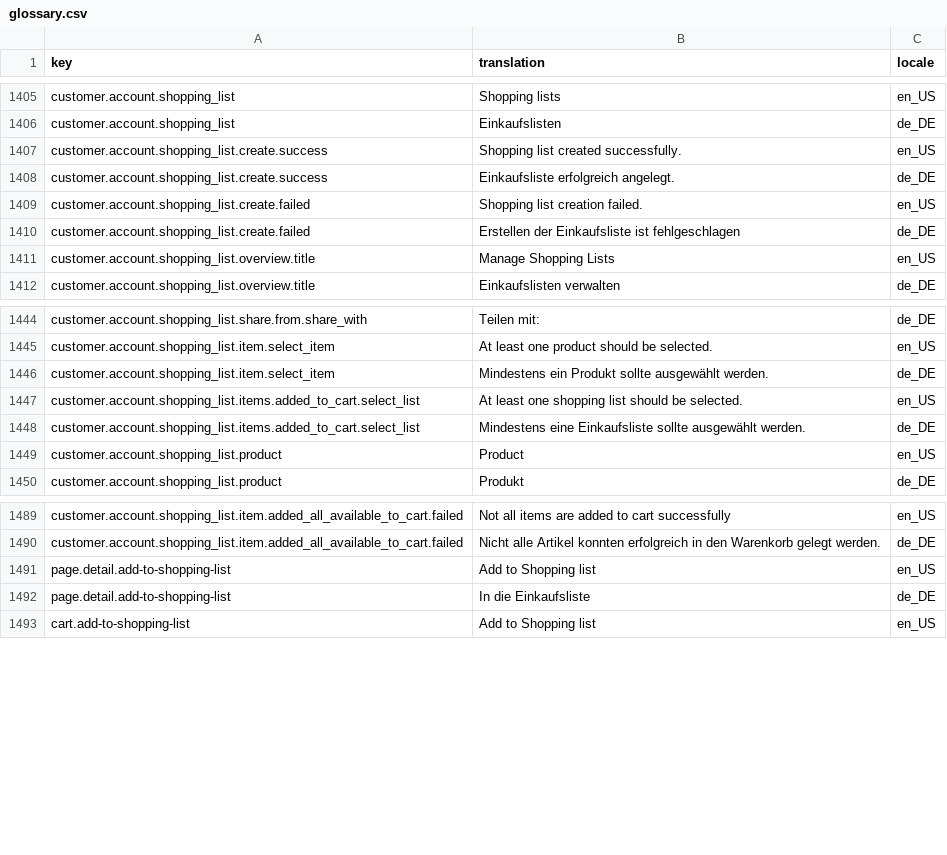
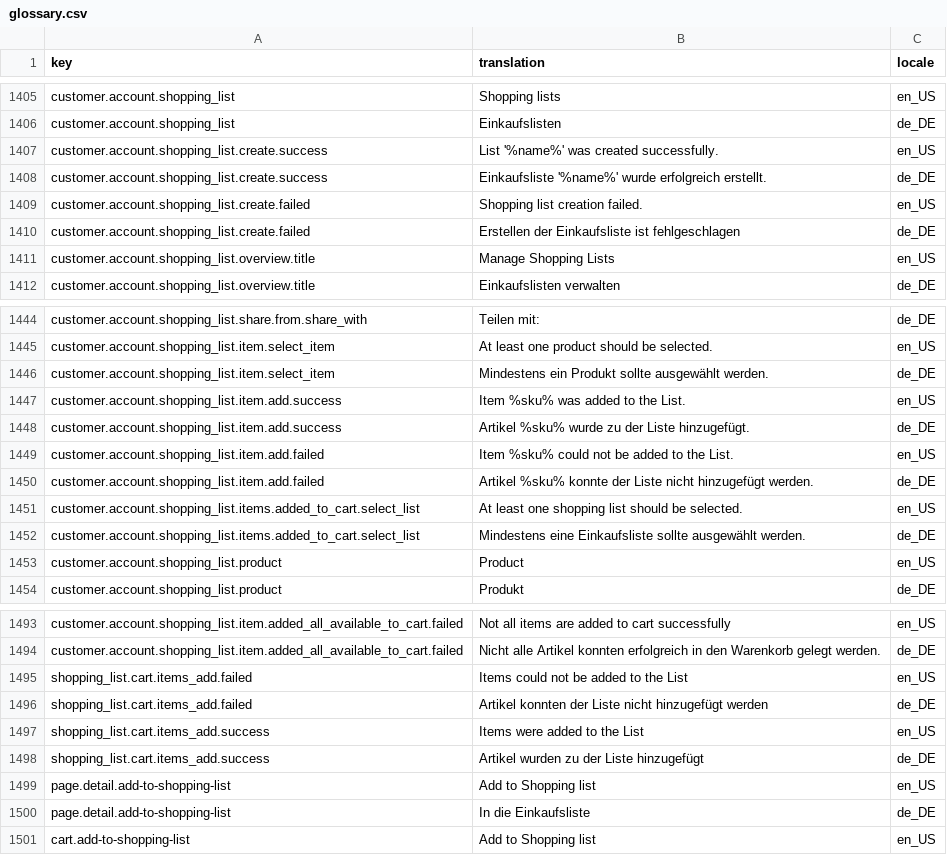
Before and after one commit to spryker-shop/b2b-demo-shop, a CSV file: data/import/glossary.csv, drawn as a sheet; only a part is shown, gaps mark what is left out.

Commit message:
PS-249: Updated shopping list glossary

```diff
--- a/data/import/glossary.csv
+++ b/data/import/glossary.csv
@@ -1406,4 +1406,4 @@ customer.account.shopping_list,Shopping lists,en_US
 customer.account.shopping_list,Einkaufslisten,de_DE
-customer.account.shopping_list.create.success,Shopping list created successfully.,en_US
-customer.account.shopping_list.create.success,Einkaufsliste erfolgreich angelegt.,de_DE
+customer.account.shopping_list.create.success,"List '%name%' was created successfully.",en_US
+customer.account.shopping_list.create.success,"Einkaufsliste '%name%' wurde erfolgreich erstellt.",de_DE
 customer.account.shopping_list.create.failed,Shopping list creation failed.,en_US
@@ -1446,2 +1446,6 @@ customer.account.shopping_list.item.select_item,At least one product should be s
 customer.account.shopping_list.item.select_item,Mindestens ein Produkt sollte ausgewählt werden.,de_DE
+customer.account.shopping_list.item.add.success,Item %sku% was added to the List.,en_US
+customer.account.shopping_list.item.add.success,Artikel %sku% wurde zu der Liste hinzugefügt.,de_DE
+customer.account.shopping_list.item.add.failed,Item %sku% could not be added to the List.,en_US
+customer.account.shopping_list.item.add.failed,Artikel %sku% konnte der Liste nicht hinzugefügt werden.,de_DE
 customer.account.shopping_list.items.added_to_cart.select_list,At least one shopping list should be selected.,en_US
@@ -1490,2 +1494,6 @@ customer.account.shopping_list.item.added_all_available_to_cart.failed,Not all i
 customer.account.shopping_list.item.added_all_available_to_cart.failed,Nicht alle Artikel konnten erfolgreich in den Warenkorb gelegt werden.,de_DE
+shopping_list.cart.items_add.failed,Items could not be added to the List,en_US
+shopping_list.cart.items_add.failed,Artikel konnten der Liste nicht hinzugefügt werden,de_DE
+shopping_list.cart.items_add.success,Items were added to the List,en_US
+shopping_list.cart.items_add.success,Artikel wurden zu der Liste hinzugefügt,de_DE
 page.detail.add-to-shopping-list,Add to Shopping list,en_US
```
